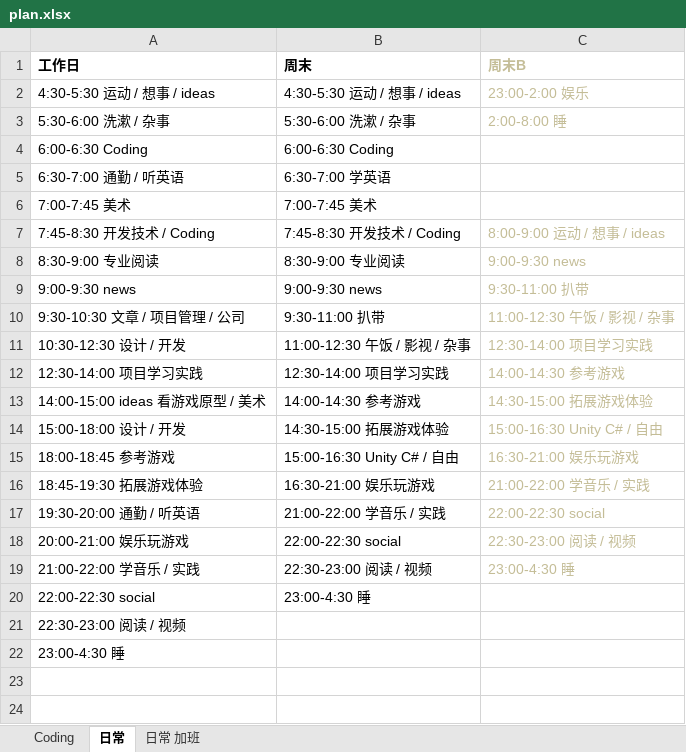
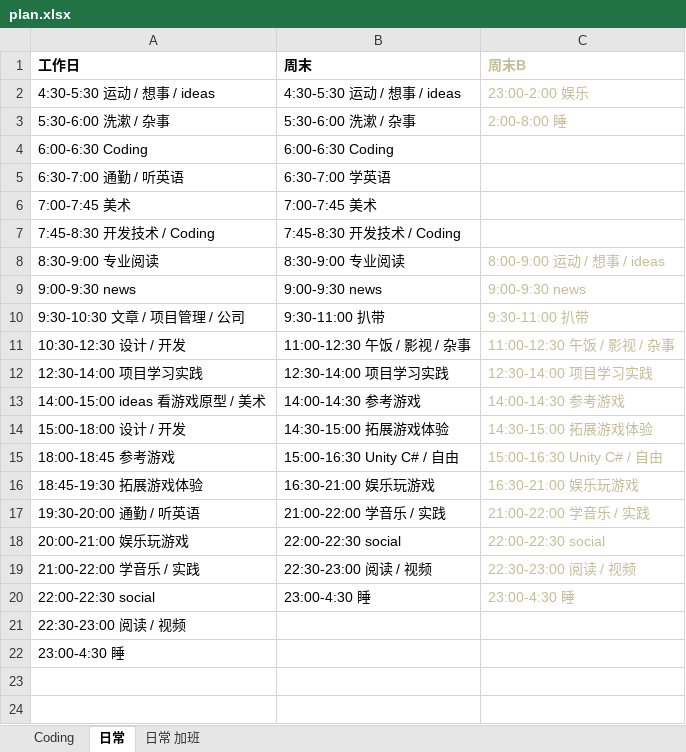
Before and after one commit to Gaolbirdy/Lab, an Excel workbook: plan.xlsx, sheet 日常, drawn as a sheet; only a part is shown; values as stored, in another font and other column widths than the file's, no borders; the diff names each change by its address in the sheet, - before the commit and + after, or states it on an @@ line.

Commit message:
commit

```diff
--- a/plan.xlsx (sheet 日常)
+++ b/plan.xlsx (sheet 日常)
-C7 (周末B): 8:00-9:00 运动 / 想事 / ideas
+C7 (周末B): (empty)
-C8 (周末B): 9:00-9:30 news
+C8 (周末B): 8:00-9:00 运动 / 想事 / ideas
-C9 (周末B): 9:30-11:00 扒带
+C9 (周末B): 9:00-9:30 news
-C10 (周末B): 11:00-12:30 午饭 / 影视 / 杂事
+C10 (周末B): 9:30-11:00 扒带
-C11 (周末B): 12:30-14:00 项目学习实践
+C11 (周末B): 11:00-12:30 午饭 / 影视 / 杂事
-C12 (周末B): 14:00-14:30 参考游戏
+C12 (周末B): 12:30-14:00 项目学习实践
-C13 (周末B): 14:30-15:00 拓展游戏体验
+C13 (周末B): 14:00-14:30 参考游戏
-C14 (周末B): 15:00-16:30 Unity C# / 自由
+C14 (周末B): 14:30-15:00 拓展游戏体验
-C15 (周末B): 16:30-21:00 娱乐玩游戏
+C15 (周末B): 15:00-16:30 Unity C# / 自由
-C16 (周末B): 21:00-22:00 学音乐 / 实践
+C16 (周末B): 16:30-21:00 娱乐玩游戏
-C17 (周末B): 22:00-22:30 social
+C17 (周末B): 21:00-22:00 学音乐 / 实践
-C18 (周末B): 22:30-23:00 阅读 / 视频
+C18 (周末B): 22:00-22:30 social
-C19 (周末B): 23:00-4:30 睡
+C19 (周末B): 22:30-23:00 阅读 / 视频
-C20 (周末B): (empty)
+C20 (周末B): 23:00-4:30 睡
```
Also changed, not shown: sheet 日常 加班.
